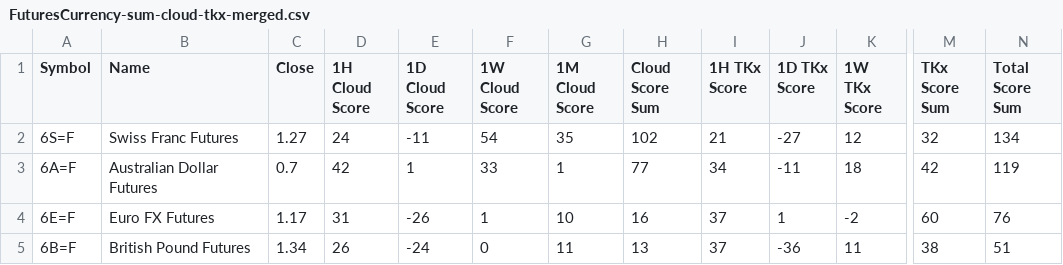
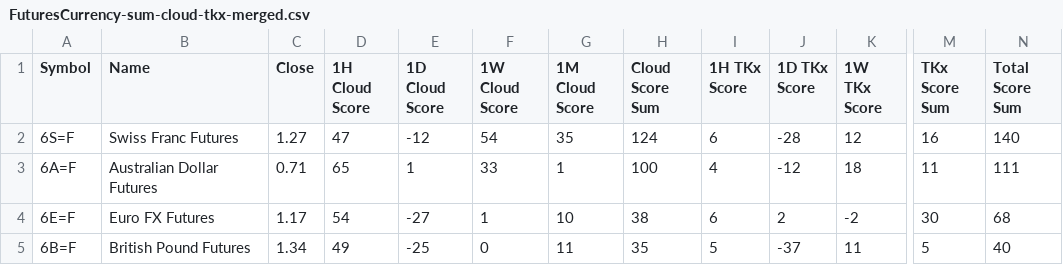
Before and after one commit to harryguiacorn/Ichimoku-Cloud-Signal-Python, a CSV file: output/sum/FuturesCurrency-sum-cloud-tkx-merged.csv, drawn as a sheet; only a part is shown, gaps mark what is left out; the diff covers the shown part only; the diff names each change by its address in the sheet, - before the commit and + after, or states it on an @@ line.

```diff
--- a/output/sum/FuturesCurrency-sum-cloud-tkx-merged.csv
+++ b/output/sum/FuturesCurrency-sum-cloud-tkx-merged.csv
-D2 (1H Cloud Score): 24
+D2 (1H Cloud Score): 47
-E2 (1D Cloud Score): -11
+E2 (1D Cloud Score): -12
-H2 (Cloud Score Sum): 102
+H2 (Cloud Score Sum): 124
-I2 (1H TKx Score): 21
+I2 (1H TKx Score): 6
-J2 (1D TKx Score): -27
+J2 (1D TKx Score): -28
-M2 (TKx Score Sum): 32
+M2 (TKx Score Sum): 16
-N2 (Total Score Sum): 134
+N2 (Total Score Sum): 140
-C3 (Close): 0.7
+C3 (Close): 0.71
-D3 (1H Cloud Score): 42
+D3 (1H Cloud Score): 65
-H3 (Cloud Score Sum): 77
+H3 (Cloud Score Sum): 100
-I3 (1H TKx Score): 34
+I3 (1H TKx Score): 4
-J3 (1D TKx Score): -11
+J3 (1D TKx Score): -12
-M3 (TKx Score Sum): 42
+M3 (TKx Score Sum): 11
-N3 (Total Score Sum): 119
+N3 (Total Score Sum): 111
-D4 (1H Cloud Score): 31
+D4 (1H Cloud Score): 54
-E4 (1D Cloud Score): -26
+E4 (1D Cloud Score): -27
-H4 (Cloud Score Sum): 16
+H4 (Cloud Score Sum): 38
-I4 (1H TKx Score): 37
+I4 (1H TKx Score): 6
-J4 (1D TKx Score): 1
+J4 (1D TKx Score): 2
-M4 (TKx Score Sum): 60
+M4 (TKx Score Sum): 30
-N4 (Total Score Sum): 76
+N4 (Total Score Sum): 68
-D5 (1H Cloud Score): 26
+D5 (1H Cloud Score): 49
-E5 (1D Cloud Score): -24
+E5 (1D Cloud Score): -25
-H5 (Cloud Score Sum): 13
+H5 (Cloud Score Sum): 35
-I5 (1H TKx Score): 37
+I5 (1H TKx Score): 5
-J5 (1D TKx Score): -36
+J5 (1D TKx Score): -37
-M5 (TKx Score Sum): 38
+M5 (TKx Score Sum): 5
-N5 (Total Score Sum): 51
+N5 (Total Score Sum): 40
```
Also changed, not shown: 23 edited cells elsewhere in this file, 2 other files.
